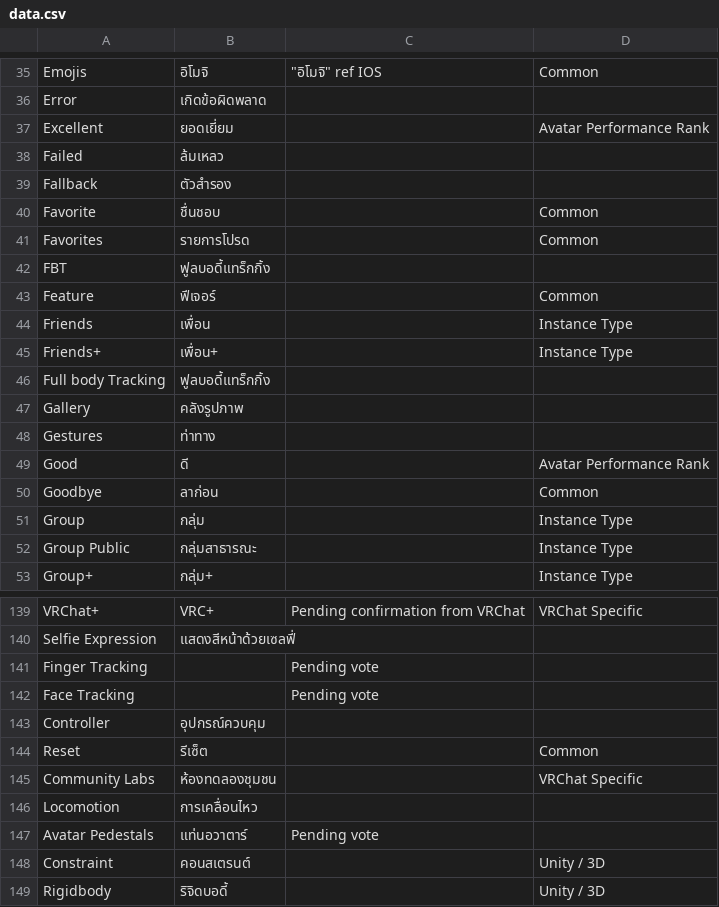
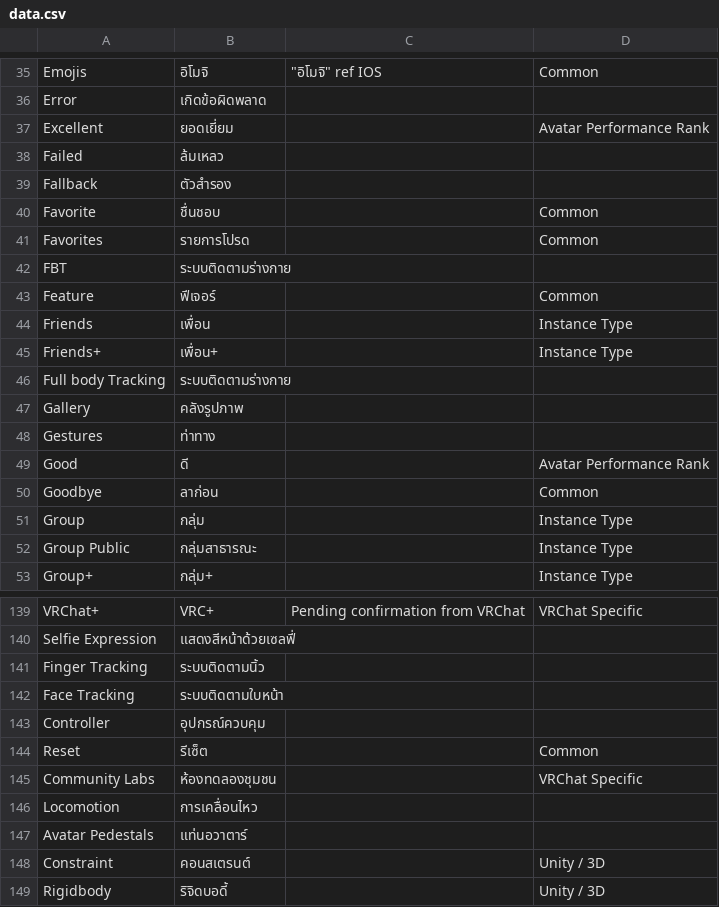
Before and after one commit to YuzuZensai/Crowdin-Localization-Tools, a CSV file: data/data.csv, drawn as a sheet; only a part is shown, gaps mark what is left out.

```diff
--- a/data/data.csv
+++ b/data/data.csv
@@ -41,3 +41,3 @@ Favorite,ชื่นชอบ,,Common
 Favorites,รายการโปรด,,Common
-FBT,ฟูลบอดี้แทร็กกิ้ง,,
+FBT,ระบบติดตามร่างกาย,,
 Feature,ฟีเจอร์,,Common
@@ -45,3 +45,3 @@ Friends,เพื่อน,,Instance Type
 Friends+,เพื่อน+,,Instance Type
-Full body Tracking,ฟูลบอดี้แทร็กกิ้ง,,
+Full body Tracking,ระบบติดตามร่างกาย,,
 Gallery,คลังรูปภาพ,,
@@ -140,4 +140,4 @@ VRChat+,VRC+,Pending confirmation from VRChat,VRChat Specific
 Selfie Expression,แสดงสีหน้าด้วยเซลฟี่,,
-Finger Tracking,,Pending vote,
-Face Tracking,,Pending vote,
+Finger Tracking,ระบบติดตามนิ้ว,,
+Face Tracking,ระบบติดตามใบหน้า,,
 Controller,อุปกรณ์ควบคุม,,
@@ -146,3 +146,3 @@ Community Labs,ห้องทดลองชุมชน,,VRChat Specific
 Locomotion,การเคลื่อนไหว,,
-Avatar Pedestals,แท่นอวาตาร์,Pending vote,
+Avatar Pedestals,แท่นอวาตาร์,,
 Constraint,คอนสเตรนต์,,Unity / 3D
```
